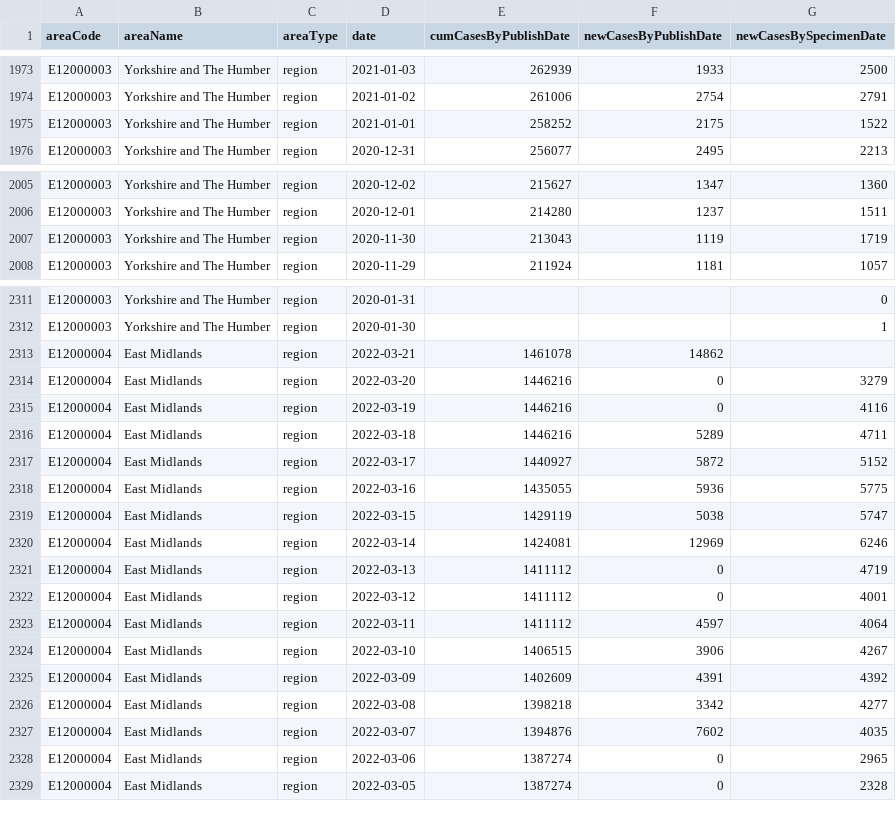
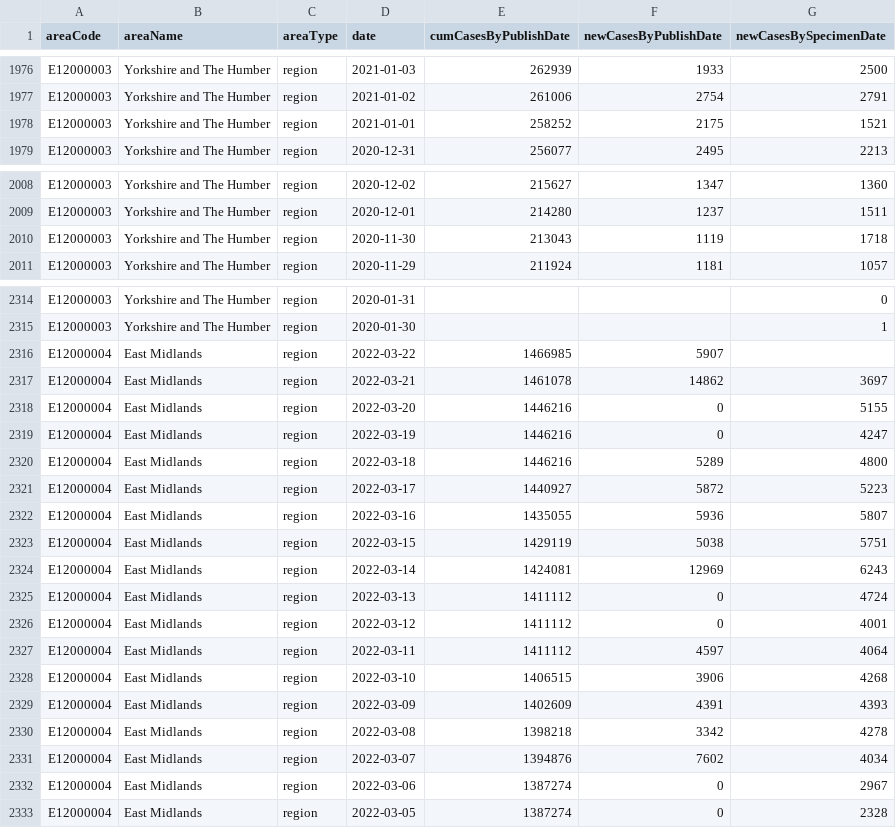
Before and after one commit to ade-times/flat_actions_example, a CSV file: raw.csv, drawn as a sheet; only a part is shown, gaps mark what is left out; the diff covers the shown part only.

Commit message:
Flat: latest data (2022-03-22T17:02:07.632Z) {   "date": "2022-03-22T17:02:07.632Z",   "files": [     {       "name": "output2.csv",       "deltaBytes": 3468,       "source": "https://api.coronavirus.data.gov.uk/v2/data?areaType=region&metric=newCasesByPublishDate&metric=newCasesBySpecimenDate&metric=cumCasesByPublishDate&format=csv"     },     {       "name": "raw.csv",       "deltaBytes": 537,       "source": "https://api.coronavirus.data.gov.uk/v2/data?areaType=region&metric=newCasesByPublishDate&metric=newCasesBySpecimenDate&metric=cumCasesByPublishDate&format=csv"     }   ] }

```diff
--- a/raw.csv
+++ b/raw.csv
@@ -1974,3 +1977,3 @@ E12000003,Yorkshire and The Humber,region,2021-01-03,262939,1933,2500
 E12000003,Yorkshire and The Humber,region,2021-01-02,261006,2754,2791
-E12000003,Yorkshire and The Humber,region,2021-01-01,258252,2175,1522
+E12000003,Yorkshire and The Humber,region,2021-01-01,258252,2175,1521
 E12000003,Yorkshire and The Humber,region,2020-12-31,256077,2495,2213
@@ -2006,3 +2009,3 @@ E12000003,Yorkshire and The Humber,region,2020-12-02,215627,1347,1360
 E12000003,Yorkshire and The Humber,region,2020-12-01,214280,1237,1511
-E12000003,Yorkshire and The Humber,region,2020-11-30,213043,1119,1719
+E12000003,Yorkshire and The Humber,region,2020-11-30,213043,1119,1718
 E12000003,Yorkshire and The Humber,region,2020-11-29,211924,1181,1057
@@ -2312,18 +2315,19 @@ E12000003,Yorkshire and The Humber,region,2020-01-31,,,0
 E12000003,Yorkshire and The Humber,region,2020-01-30,,,1
-E12000004,East Midlands,region,2022-03-21,1461078,14862,
-E12000004,East Midlands,region,2022-03-20,1446216,0,3279
-E12000004,East Midlands,region,2022-03-19,1446216,0,4116
-E12000004,East Midlands,region,2022-03-18,1446216,5289,4711
-E12000004,East Midlands,region,2022-03-17,1440927,5872,5152
-E12000004,East Midlands,region,2022-03-16,1435055,5936,5775
-E12000004,East Midlands,region,2022-03-15,1429119,5038,5747
-E12000004,East Midlands,region,2022-03-14,1424081,12969,6246
-E12000004,East Midlands,region,2022-03-13,1411112,0,4719
+E12000004,East Midlands,region,2022-03-22,1466985,5907,
+E12000004,East Midlands,region,2022-03-21,1461078,14862,3697
+E12000004,East Midlands,region,2022-03-20,1446216,0,5155
+E12000004,East Midlands,region,2022-03-19,1446216,0,4247
+E12000004,East Midlands,region,2022-03-18,1446216,5289,4800
+E12000004,East Midlands,region,2022-03-17,1440927,5872,5223
+E12000004,East Midlands,region,2022-03-16,1435055,5936,5807
+E12000004,East Midlands,region,2022-03-15,1429119,5038,5751
+E12000004,East Midlands,region,2022-03-14,1424081,12969,6243
+E12000004,East Midlands,region,2022-03-13,1411112,0,4724
 E12000004,East Midlands,region,2022-03-12,1411112,0,4001
 E12000004,East Midlands,region,2022-03-11,1411112,4597,4064
-E12000004,East Midlands,region,2022-03-10,1406515,3906,4267
-E12000004,East Midlands,region,2022-03-09,1402609,4391,4392
-E12000004,East Midlands,region,2022-03-08,1398218,3342,4277
-E12000004,East Midlands,region,2022-03-07,1394876,7602,4035
-E12000004,East Midlands,region,2022-03-06,1387274,0,2965
+E12000004,East Midlands,region,2022-03-10,1406515,3906,4268
+E12000004,East Midlands,region,2022-03-09,1402609,4391,4393
+E12000004,East Midlands,region,2022-03-08,1398218,3342,4278
+E12000004,East Midlands,region,2022-03-07,1394876,7602,4034
+E12000004,East Midlands,region,2022-03-06,1387274,0,2967
 E12000004,East Midlands,region,2022-03-05,1387274,0,2328
```
Also changed, not shown: 8 added rows and 99 edited cells elsewhere in this file, 1 other file.
